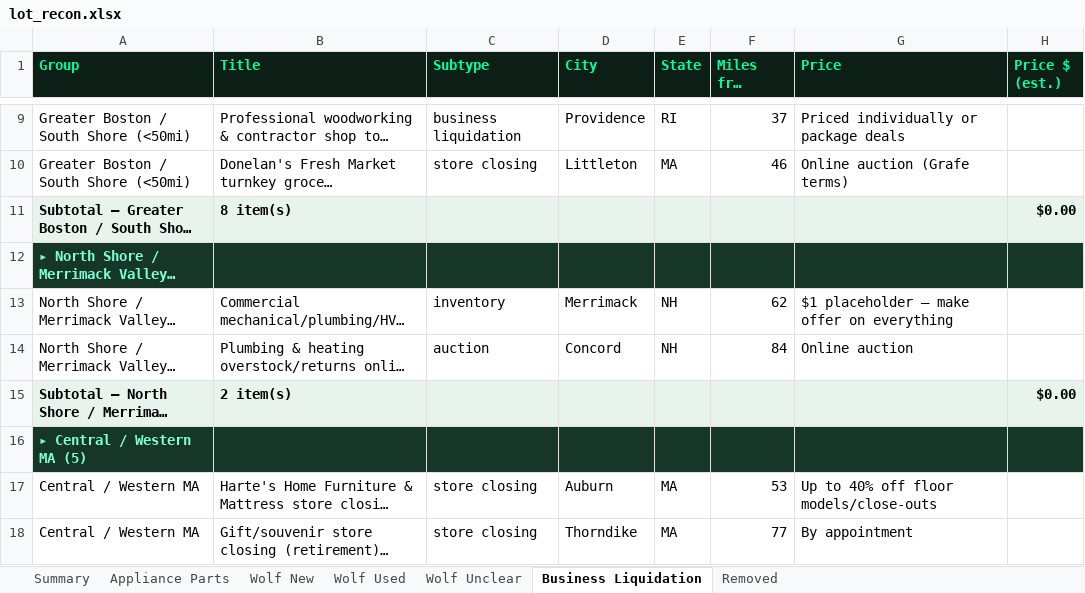
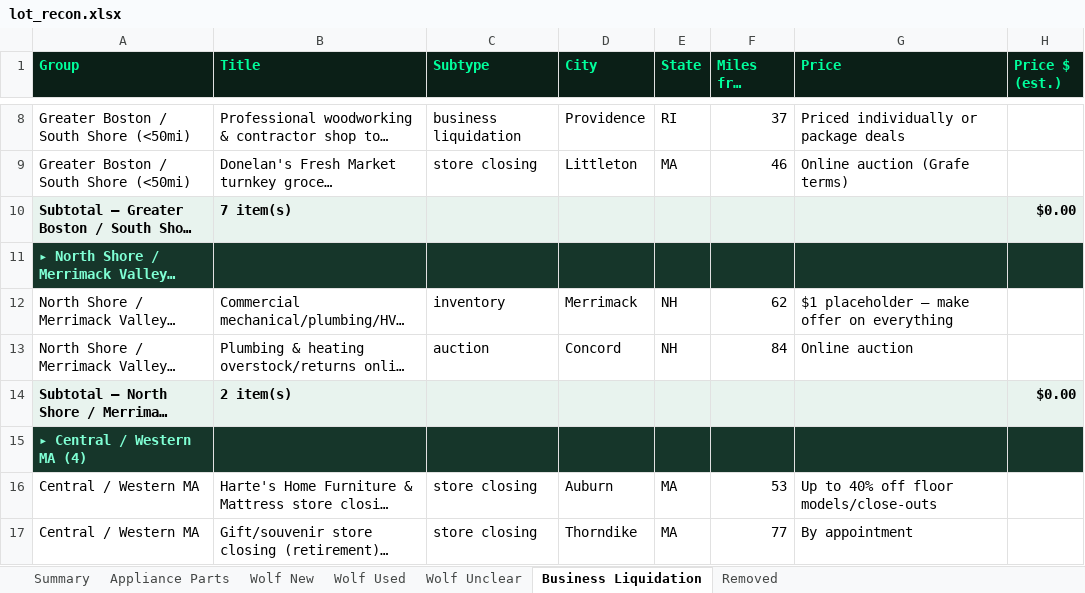
Before and after one commit to theequipmentpark/lot-recon, an Excel workbook: lot_recon.xlsx, sheet Business Liquidation, drawn as a sheet; only a part is shown, gaps mark what is left out; long unchanged cells end in …; values as stored, in another font and other column widths than the file's, no borders; addresses are those after the commit; the diff covers the shown part only; the diff names each change by its address in the sheet, - before the commit and + after, or states it on an @@ line.

```diff
--- a/lot_recon.xlsx (sheet Business Liquidation)
+++ b/lot_recon.xlsx (sheet Business Liquidation)
-B10 (Title): 8 item(s)
+B10 (Title): 7 item(s)
-A15 (Group): ▸ Central / Western MA (5)
+A15 (Group): ▸ Central / Western MA (4)
```
Also changed, not shown: 2 removed rows and 2 edited cells elsewhere in this sheet, sheet Removed, sheet Summary, 1 other file.
